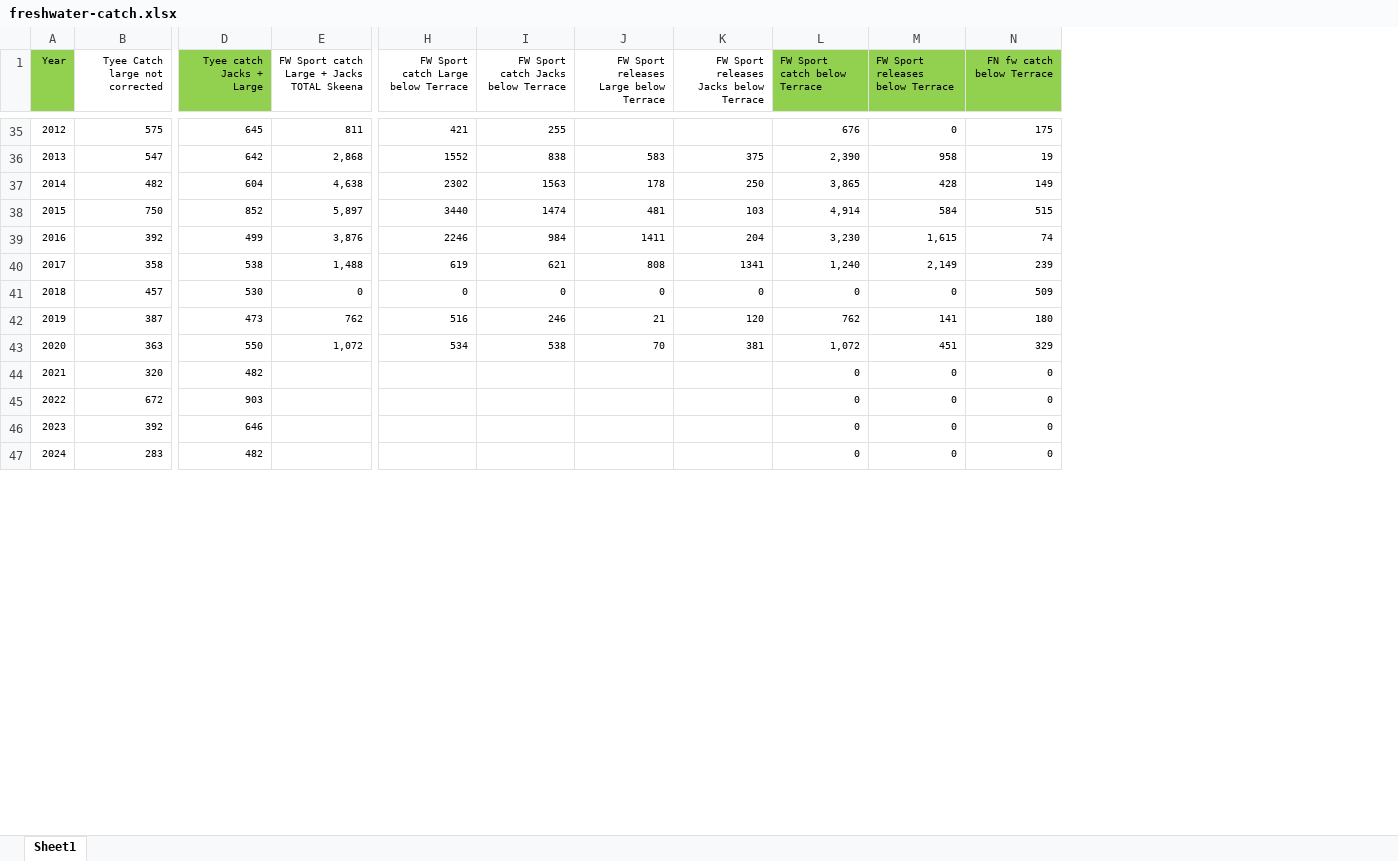
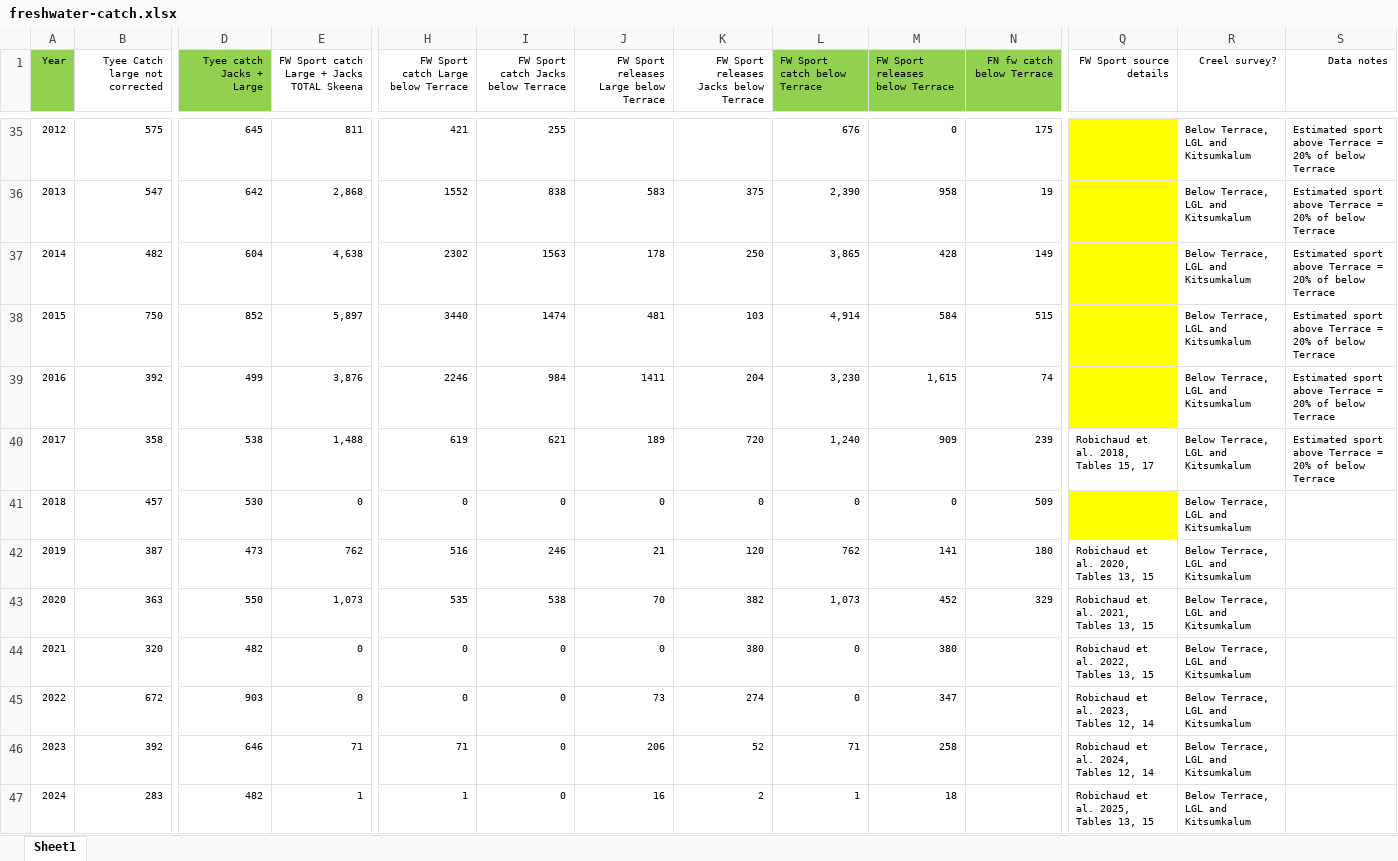
Before and after one commit to lukewarkentin/skrunchy2025, an Excel workbook: data-raw/freshwater-catch.xlsx, sheet Sheet1, drawn as a sheet; only a part is shown, gaps mark what is left out; values as stored, in another font and other column widths than the file's, no borders; the diff covers the shown part only; the diff names each change by its address in the sheet, - before the commit and + after, or states it on an @@ line.

Commit message:
Update freshwater catch raw data file, with creel survey results from 2021-2025, plus some notes

```diff
--- a/data-raw/freshwater-catch.xlsx (sheet Sheet1)
+++ b/data-raw/freshwater-catch.xlsx (sheet Sheet1)
+column Q (FW Sport source details), rows 40-47: Robichaud et al. 2018, Tables 15, 17 |  | Robichaud et al. 2020, Tables 13, 15 | Robichaud et al. 2021, Tables 13, 15 | Robichaud et al. 2022, Tables 13, 15 | Robichaud et al. 2023, Tables 12, 14 | Robichaud et al. 2024, Tables 12, 14 | Robichaud et al. 2025, Tables 13, 15
+column R (Creel survey?), rows 35-47: all Below Terrace, LGL and Kitsumkalum
+column S (Data notes), rows 35-40: all Estimated sport above Terrace = 20% of below Terrace
-J40: 808
+J40: 189
-K40: 1341
+K40: 720
-M40 (FW Sport releases below Terrace): 2,149
+M40 (FW Sport releases below Terrace): 909
-E43: 1,072
+E43: 1,073
-H43: 534
+H43: 535
-K43: 381
+K43: 382
-L43 (FW Sport catch below Terrace): 1,072
+L43 (FW Sport catch below Terrace): 1,073
-M43 (FW Sport releases below Terrace): 451
+M43 (FW Sport releases below Terrace): 452
-E44:E45: (empty)
+E44:E45: 0
-H44:H45: (empty)
+H44:H45: 0
-I44:I47: (empty)
+I44:I47: 0
-J44: (empty)
+J44: 0
-K44: (empty)
+K44: 380
-M44 (FW Sport releases below Terrace): 0
+M44 (FW Sport releases below Terrace): 380
-N44:N47 (FN fw catch below Terrace): 0
+N44:N47 (FN fw catch below Terrace): (empty)
-J45: (empty)
+J45: 73
-K45: (empty)
+K45: 274
-M45 (FW Sport releases below Terrace): 0
+M45 (FW Sport releases below Terrace): 347
-E46: (empty)
+E46: 71
-H46: (empty)
+H46: 71
-J46: (empty)
+J46: 206
-K46: (empty)
+K46: 52
-L46 (FW Sport catch below Terrace): 0
+L46 (FW Sport catch below Terrace): 71
-M46 (FW Sport releases below Terrace): 0
+M46 (FW Sport releases below Terrace): 258
-E47: (empty)
+E47: 1
-H47: (empty)
+H47: 1
-J47: (empty)
+J47: 16
-K47: (empty)
+K47: 2
-L47 (FW Sport catch below Terrace): 0
+L47 (FW Sport catch below Terrace): 1
-M47 (FW Sport releases below Terrace): 0
+M47 (FW Sport releases below Terrace): 18
```
Also changed, not shown: 8 edited cells elsewhere in this sheet, formulas that keep their value.
